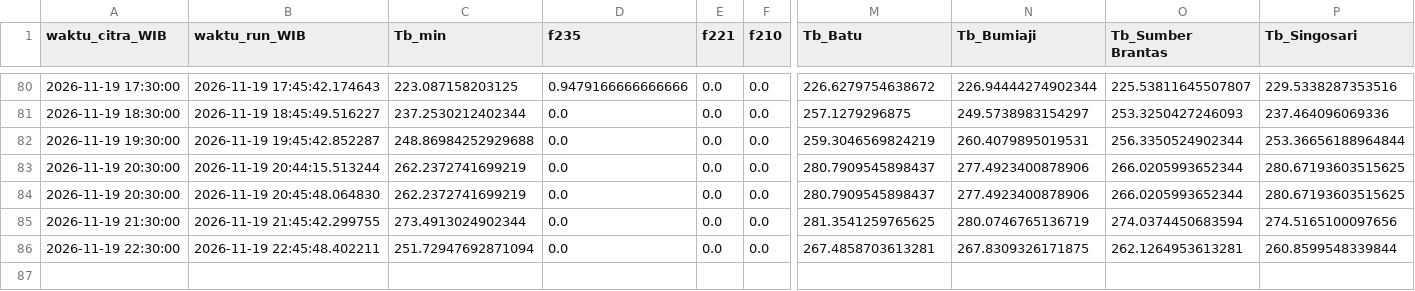
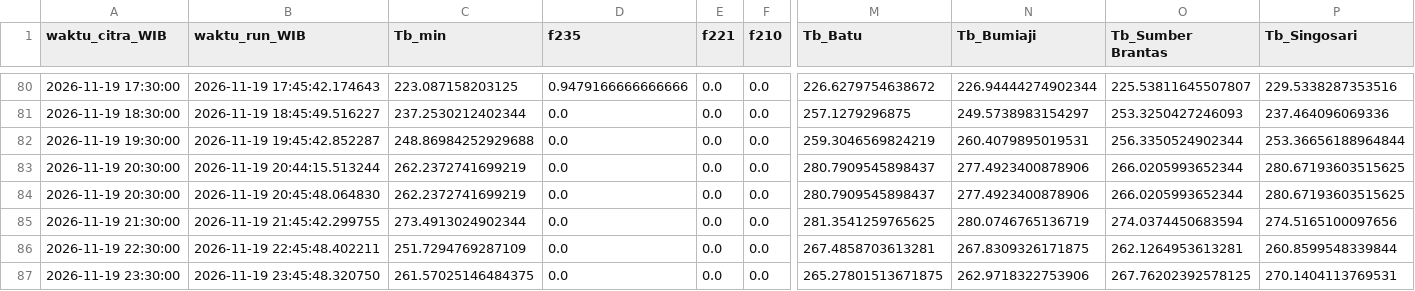
Before and after one commit to bagus2018/pantau-awan-batu, a CSV file: output/log_cek_himawari_batu.csv, drawn as a sheet; only a part is shown, gaps mark what is left out; rows hold the shown columns only; the diff names each change by its address in the sheet, - before the commit and + after, or states it on an @@ line.

```diff
--- a/output/log_cek_himawari_batu.csv
+++ b/output/log_cek_himawari_batu.csv
-C86 (Tb_min): 251.72947692871094
+C86 (Tb_min): 251.7294769287109
+row 87: 2026-11-19 23:30:00 | 2026-11-19 23:45:48.320750 | 261.57025146484375 | 0.0 | 0.0 | 0.0 | 265.27801513671875 | 262.9718322753906 | 267.76202392578125 | 270.1404113769531
```
Also changed, not shown: output/LATEST_banding_historis.csv, output/LATEST_deret_awan.csv, 4 other files.
